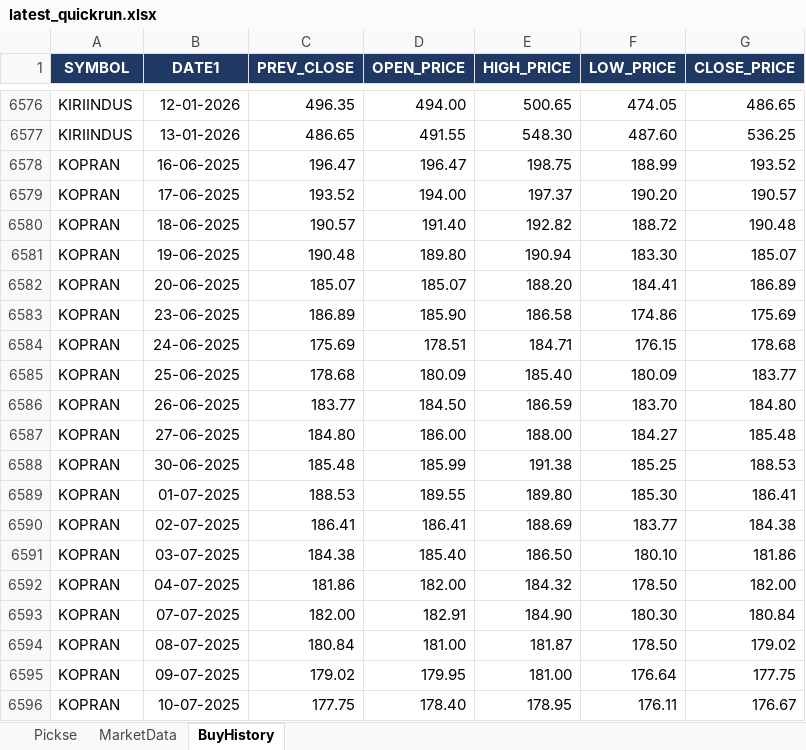
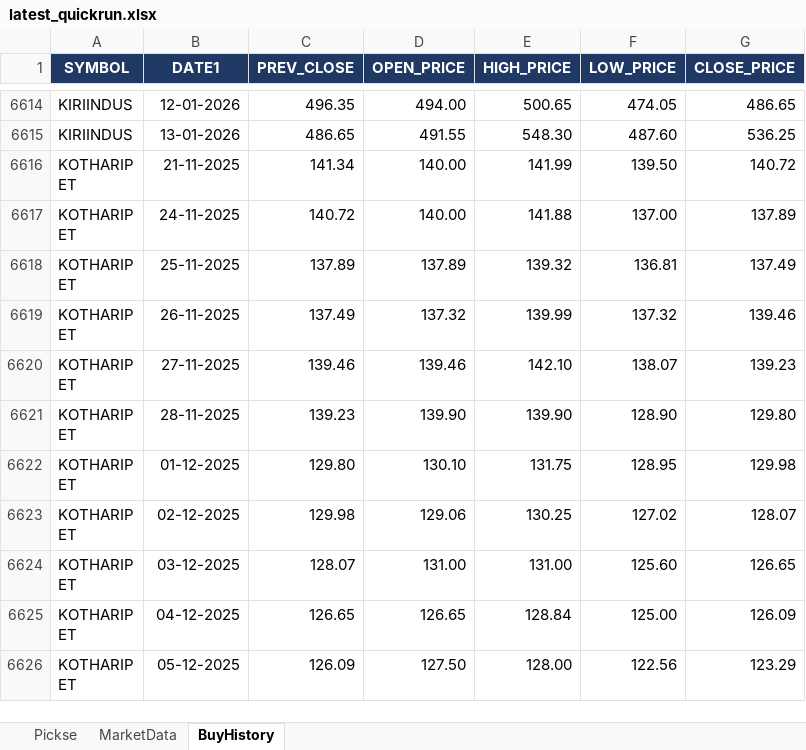
Before and after one commit to spurandhar0/nse-btst-dashboard, an Excel workbook: latest_quickrun.xlsx, sheet BuyHistory, drawn as a sheet; only a part is shown, gaps mark what is left out; the shorter side is filled out with more unchanged rows; values as stored, in another font and other column widths than the file's, no borders; removed rows and columns are numbered as before the commit, all else as after; the diff covers the shown part only; the diff names each change by its address in the sheet, - before the commit and + after, or states it on an @@ line.

```diff
--- a/latest_quickrun.xlsx (sheet BuyHistory)
+++ b/latest_quickrun.xlsx (sheet BuyHistory)
-row 6578: KOPRAN | 16-06-2025 | 196.47 | 196.47 | 198.75 | 188.99 | 193.52
-row 6579: KOPRAN | 17-06-2025 | 193.52 | 194.00 | 197.37 | 190.20 | 190.57
-row 6580: KOPRAN | 18-06-2025 | 190.57 | 191.40 | 192.82 | 188.72 | 190.48
-row 6581: KOPRAN | 19-06-2025 | 190.48 | 189.80 | 190.94 | 183.30 | 185.07
-row 6582: KOPRAN | 20-06-2025 | 185.07 | 185.07 | 188.20 | 184.41 | 186.89
-row 6583: KOPRAN | 23-06-2025 | 186.89 | 185.90 | 186.58 | 174.86 | 175.69
-row 6584: KOPRAN | 24-06-2025 | 175.69 | 178.51 | 184.71 | 176.15 | 178.68
-row 6585: KOPRAN | 25-06-2025 | 178.68 | 180.09 | 185.40 | 180.09 | 183.77
-row 6586: KOPRAN | 26-06-2025 | 183.77 | 184.50 | 186.59 | 183.70 | 184.80
-row 6587: KOPRAN | 27-06-2025 | 184.80 | 186.00 | 188.00 | 184.27 | 185.48
-row 6588: KOPRAN | 30-06-2025 | 185.48 | 185.99 | 191.38 | 185.25 | 188.53
-row 6589: KOPRAN | 01-07-2025 | 188.53 | 189.55 | 189.80 | 185.30 | 186.41
-row 6590: KOPRAN | 02-07-2025 | 186.41 | 186.41 | 188.69 | 183.77 | 184.38
-row 6591: KOPRAN | 03-07-2025 | 184.38 | 185.40 | 186.50 | 180.10 | 181.86
-row 6592: KOPRAN | 04-07-2025 | 181.86 | 182.00 | 184.32 | 178.50 | 182.00
-row 6593: KOPRAN | 07-07-2025 | 182.00 | 182.91 | 184.90 | 180.30 | 180.84
-row 6594: KOPRAN | 08-07-2025 | 180.84 | 181.00 | 181.87 | 178.50 | 179.02
-row 6595: KOPRAN | 09-07-2025 | 179.02 | 179.95 | 181.00 | 176.64 | 177.75
-row 6596: KOPRAN | 10-07-2025 | 177.75 | 178.40 | 178.95 | 176.11 | 176.67
```
Also changed, not shown: 77 added rows and 39 removed rows elsewhere in this sheet, sheet Pickse, sheet MarketData, 2 other files.
